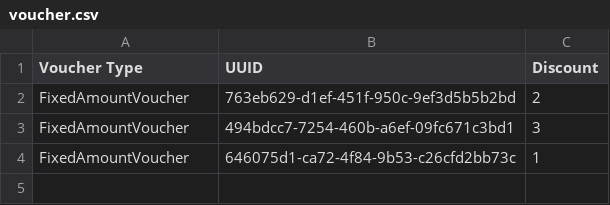
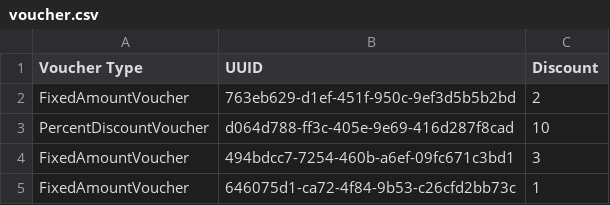
Before and after one commit to prgrms-be-devcourse/springboot-basic, a CSV file: voucher.csv, drawn as a sheet.

```diff
--- a/voucher.csv
+++ b/voucher.csv
@@ -2,2 +2,3 @@
 "FixedAmountVoucher","763eb629-d1ef-451f-950c-9ef3d5b5b2bd","2"
+"PercentDiscountVoucher","d064d788-ff3c-405e-9e69-416d287f8cad","10"
 "FixedAmountVoucher","494bdcc7-7254-460b-a6ef-09fc671c3bd1","3"
```
Also changed, not shown: 1 other file.
